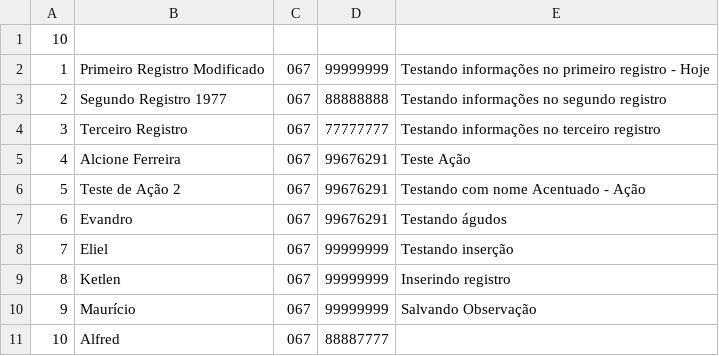
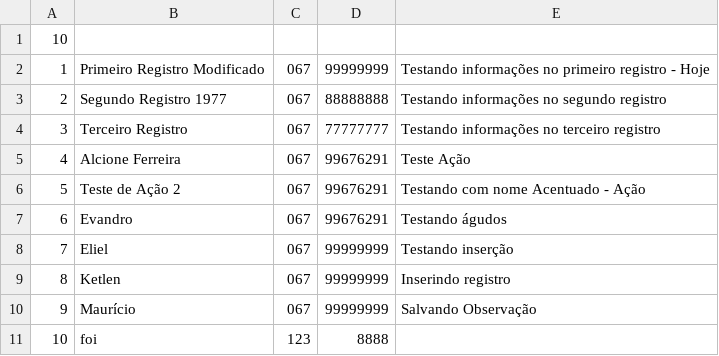
Before and after one commit to noriojr/agenda2014, a CSV file: dados.csv, drawn as a sheet; removed rows and columns are numbered as before the commit, all else as after; the diff names each change by its address in the sheet, - before the commit and + after, or states it on an @@ line.

```diff
--- a/dados.csv
+++ b/dados.csv
-row 11: 10 | Alfred | 067 | 88887777
+row 11: 10 | foi | 123 | 8888
```
Also changed, not shown: 2 other files.
